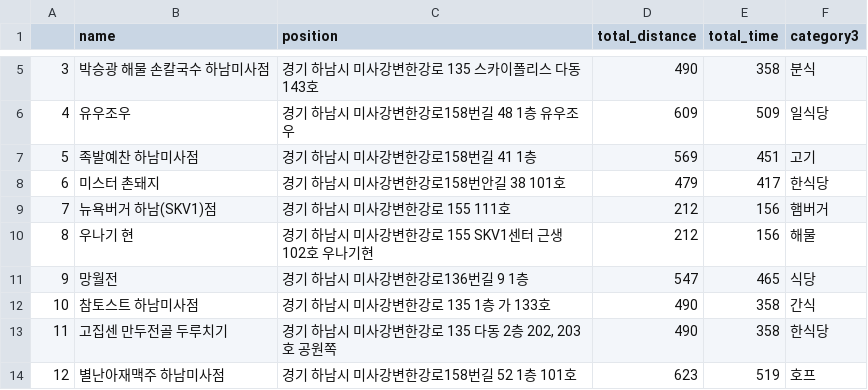
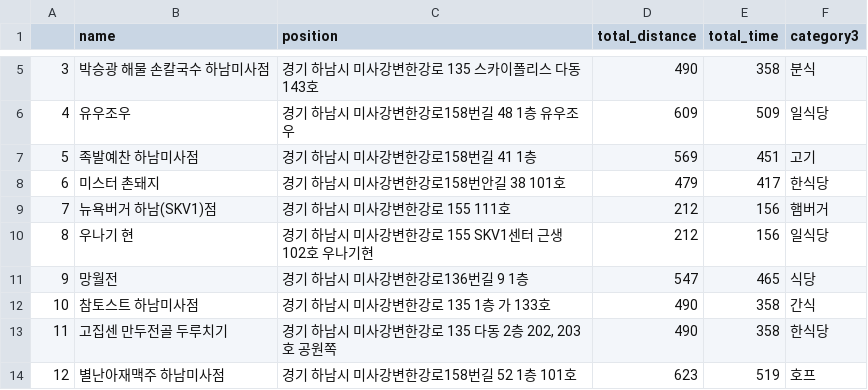
Before and after one commit to HanamHIHI/backend, a CSV file: df_in_10min_v2.csv, drawn as a sheet; only a part is shown, gaps mark what is left out.

```diff
--- a/df_in_10min_v2.csv
+++ b/df_in_10min_v2.csv
@@ -9,3 +9,3 @@
 7,뉴욕버거 하남(SKV1)점,경기 하남시 미사강변한강로 155 111호,212,156,햄버거
-8,우나기 현,경기 하남시 미사강변한강로 155 SKV1센터 근생 102호 우나기현,212,156,해물
+8,우나기 현,경기 하남시 미사강변한강로 155 SKV1센터 근생 102호 우나기현,212,156,일식당
 9,망월전,경기 하남시 미사강변한강로136번길 9 1층,547,465,식당
```
Also changed, not shown: 38 other files.
